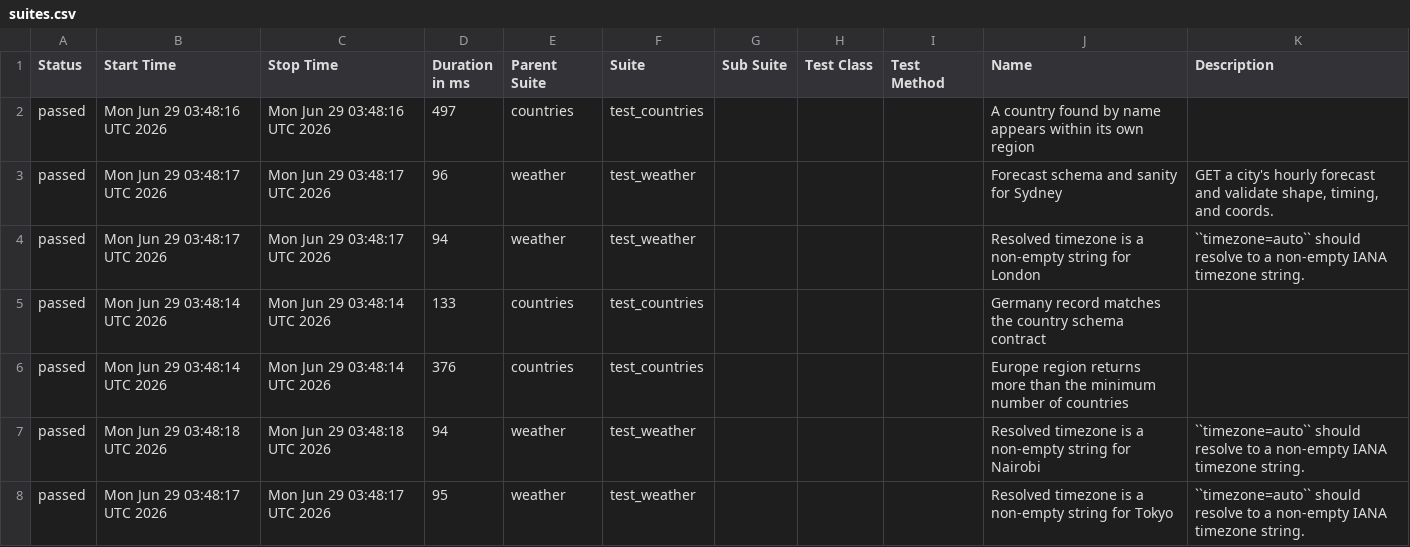
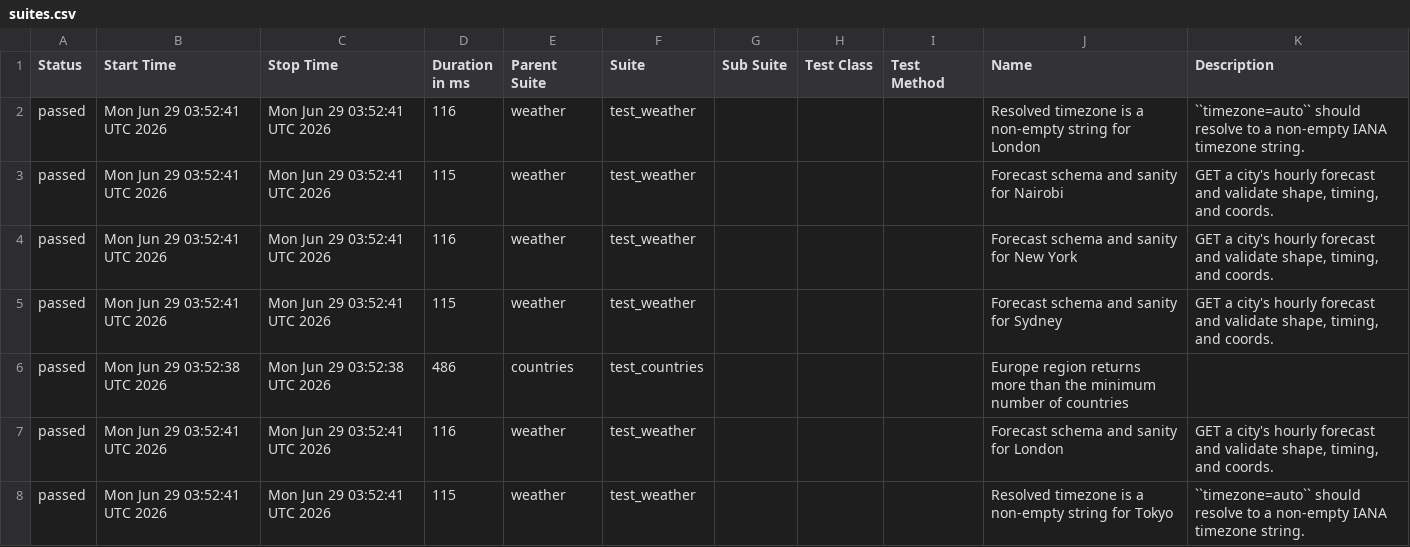
Before and after one commit to FiveFang/api-validator, a CSV file: data/suites.csv, drawn as a sheet; only a part is shown; the diff covers the shown part only.

```diff
--- a/data/suites.csv
+++ b/data/suites.csv
@@ -1,8 +1,8 @@
 "Status","Start Time","Stop Time","Duration in ms","Parent Suite","Suite","Sub Suite","Test Class","Test Method","Name","Description"
-"passed","Mon Jun 29 03:48:16 UTC 2026","Mon Jun 29 03:48:16 UTC 2026","497","countries","test_countries","","","","A country found by name appears within its own region",""
-"passed","Mon Jun 29 03:48:17 UTC 2026","Mon Jun 29 03:48:17 UTC 2026","96","weather","test_weather","","","","Forecast schema and sanity for Sydney","GET a city's hourly forecast and validate shape, timing, and coords."
-"passed","Mon Jun 29 03:48:17 UTC 2026","Mon Jun 29 03:48:17 UTC 2026","94","weather","test_weather","","","","Resolved timezone is a non-empty string for London","``timezone=auto`` should resolve to a non-empty IANA timezone string."
-"passed","Mon Jun 29 03:48:14 UTC 2026","Mon Jun 29 03:48:14 UTC 2026","133","countries","test_countries","","","","Germany record matches the country schema contract",""
-"passed","Mon Jun 29 03:48:14 UTC 2026","Mon Jun 29 03:48:14 UTC 2026","376","countries","test_countries","","","","Europe region returns more than the minimum number of countries",""
-"passed","Mon Jun 29 03:48:18 UTC 2026","Mon Jun 29 03:48:18 UTC 2026","94","weather","test_weather","","","","Resolved timezone is a non-empty string for Nairobi","``timezone=auto`` should resolve to a non-empty IANA timezone string."
-"passed","Mon Jun 29 03:48:17 UTC 2026","Mon Jun 29 03:48:17 UTC 2026","95","weather","test_weather","","","","Resolved timezone is a non-empty string for Tokyo","``timezone=auto`` should resolve to a non-empty IANA timezone string."
+"passed","Mon Jun 29 03:52:41 UTC 2026","Mon Jun 29 03:52:41 UTC 2026","116","weather","test_weather","","","","Resolved timezone is a non-empty string for London","``timezone=auto`` should resolve to a non-empty IANA timezone string."
+"passed","Mon Jun 29 03:52:41 UTC 2026","Mon Jun 29 03:52:41 UTC 2026","115","weather","test_weather","","","","Forecast schema and sanity for Nairobi","GET a city's hourly forecast and validate shape, timing, and coords."
+"passed","Mon Jun 29 03:52:41 UTC 2026","Mon Jun 29 03:52:41 UTC 2026","116","weather","test_weather","","","","Forecast schema and sanity for New York","GET a city's hourly forecast and validate shape, timing, and coords."
+"passed","Mon Jun 29 03:52:41 UTC 2026","Mon Jun 29 03:52:41 UTC 2026","115","weather","test_weather","","","","Forecast schema and sanity for Sydney","GET a city's hourly forecast and validate shape, timing, and coords."
+"passed","Mon Jun 29 03:52:38 UTC 2026","Mon Jun 29 03:52:38 UTC 2026","486","countries","test_countries","","","","Europe region returns more than the minimum number of countries",""
+"passed","Mon Jun 29 03:52:41 UTC 2026","Mon Jun 29 03:52:41 UTC 2026","116","weather","test_weather","","","","Forecast schema and sanity for London","GET a city's hourly forecast and validate shape, timing, and coords."
+"passed","Mon Jun 29 03:52:41 UTC 2026","Mon Jun 29 03:52:41 UTC 2026","115","weather","test_weather","","","","Resolved timezone is a non-empty string for Tokyo","``timezone=auto`` should resolve to a non-empty IANA timezone string."
```
Also changed, not shown: 1 added row, 1 removed row and 26 edited cells elsewhere in this file, 33 other files.
